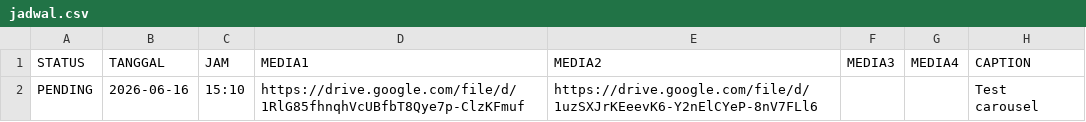
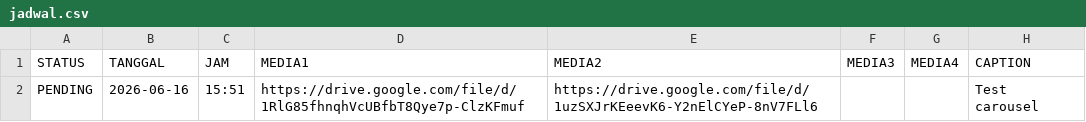
Before and after one commit to sehatguyonan-coder/BOT-THREADS-YANG-TERBARU, a CSV file: jadwal.csv, drawn as a sheet.

Commit message:
Update jadwal.csv

```diff
--- a/jadwal.csv
+++ b/jadwal.csv
@@ -1,2 +1,2 @@
 STATUS,TANGGAL,JAM,MEDIA1,MEDIA2,MEDIA3,MEDIA4,CAPTION
-PENDING,2026-06-16,15:10,https://drive.google.com/file/d/1RlG85fhnqhVcUBfbT8Qye7p-ClzKFmuf,https://drive.google.com/file/d/1uzSXJrKEeevK6-Y2nElCYeP-8nV7FLl6,,,Test carousel
+PENDING,2026-06-16,15:51,https://drive.google.com/file/d/1RlG85fhnqhVcUBfbT8Qye7p-ClzKFmuf,https://drive.google.com/file/d/1uzSXJrKEeevK6-Y2nElCYeP-8nV7FLl6,,,Test carousel
```
